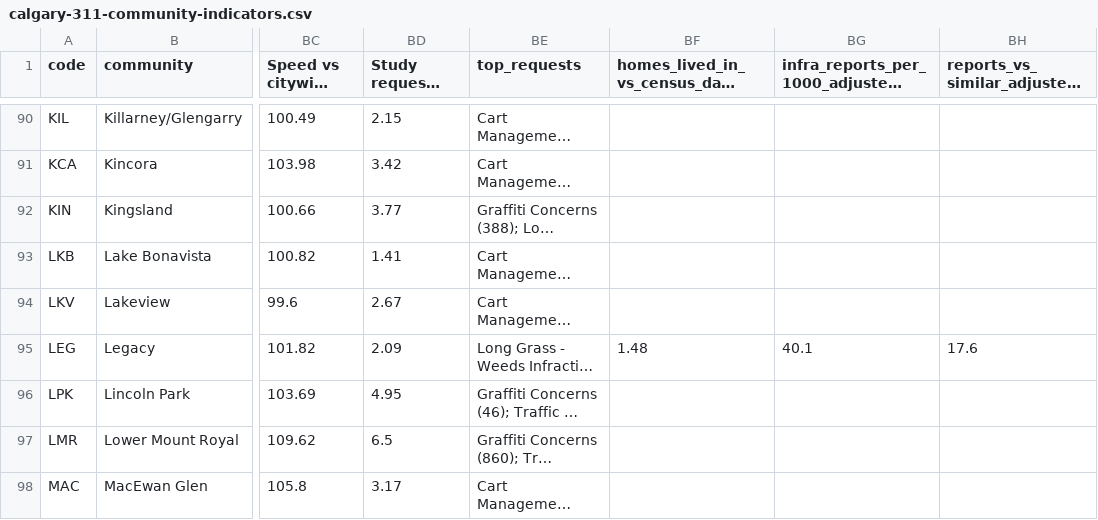
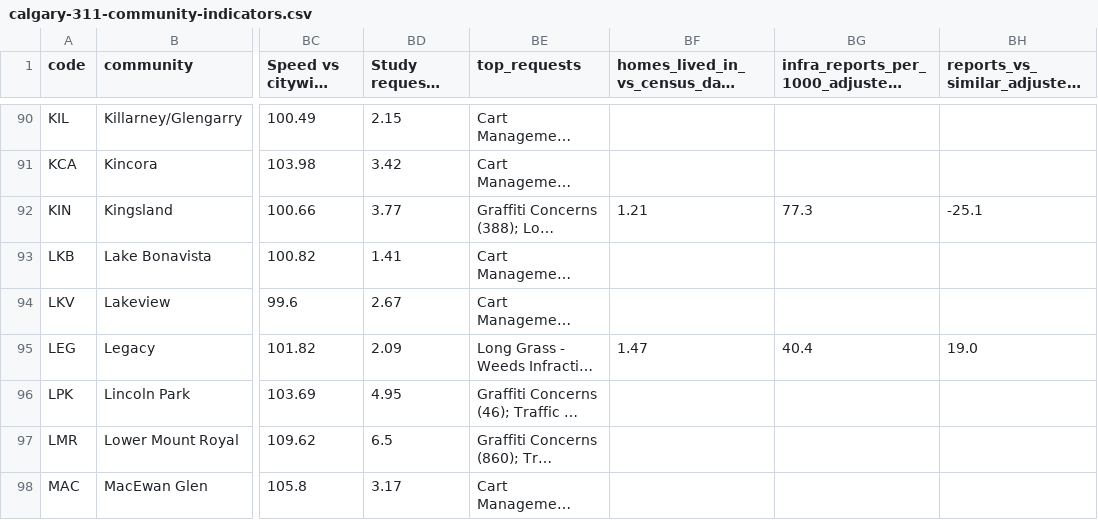
Before and after one commit to hassanaliarshad110/calgary-311, a CSV file: downloads/calgary-311-community-indicators.csv, drawn as a sheet; only a part is shown, gaps mark what is left out; long unchanged cells end in …; the diff covers the shown part only; the diff names each change by its address in the sheet, - before the commit and + after, or states it on an @@ line.

Commit message:
Growth model: count rental-building units from permits

```diff
--- a/downloads/calgary-311-community-indicators.csv
+++ b/downloads/calgary-311-community-indicators.csv
-BF92: (empty)
+BF92: 1.21
-BG92: (empty)
+BG92: 77.3
-BH92: (empty)
+BH92: -25.1
-BF95: 1.48
+BF95: 1.47
-BG95: 40.1
+BG95: 40.4
-BH95: 17.6
+BH95: 19.0
```
Also changed, not shown: 78 edited cells elsewhere in this file, 11 other files.
